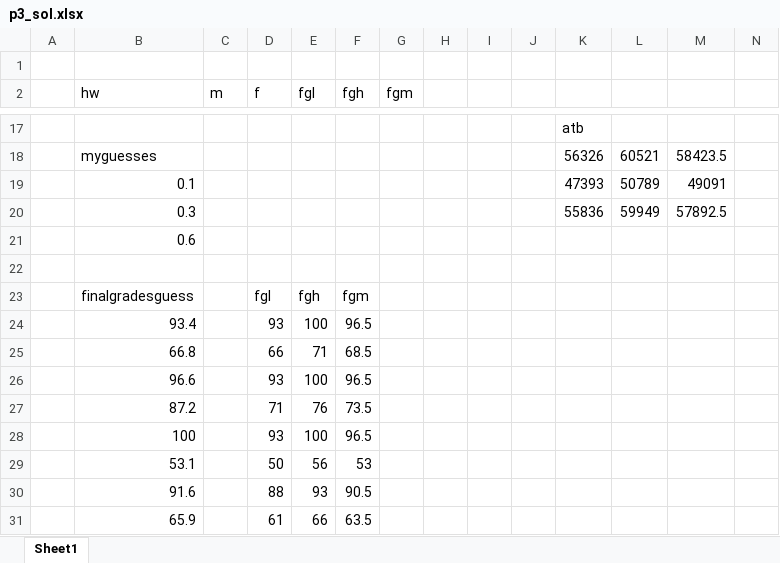
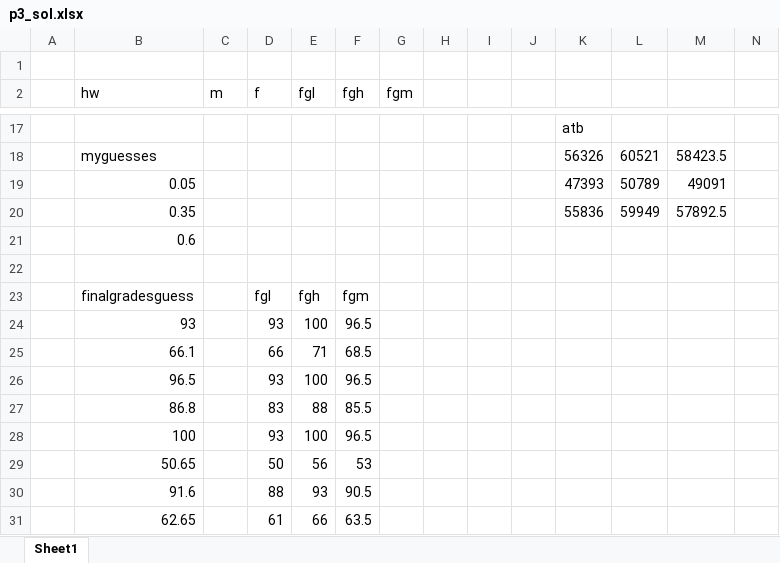
Before and after one commit to robly18/theorems, an Excel workbook: teaching/math196_winter_2026/p3_sol.xlsx, sheet Sheet1, drawn as a sheet; only a part is shown, gaps mark what is left out; values as stored, in another font and other column widths than the file's, no borders; removed rows and columns are numbered as before the commit, all else as after; rows hold the shown columns only; the diff names each change by its address in the sheet, - before the commit and + after, or states it on an @@ line.

```diff
--- a/teaching/math196_winter_2026/p3_sol.xlsx (sheet Sheet1)
+++ b/teaching/math196_winter_2026/p3_sol.xlsx (sheet Sheet1)
-B19 (hw): 0.1
+B19 (hw): 0.05
-B20 (hw): 0.3
+B20 (hw): 0.35
-B24 (hw): 93.4
+B24 (hw): 93
-B25 (hw): 66.8
+B25 (hw): 66.1
-B26 (hw): 96.6
+B26 (hw): 96.5
-row 27:  | 87.2 |  | 71 | 76 | 73.5
+row 27:  | 86.8 |  | 83 | 88 | 85.5
-B29 (hw): 53.1
+B29 (hw): 50.65
-B31 (hw): 65.9
+B31 (hw): 62.65
```
Also changed, not shown: 8 other files.
